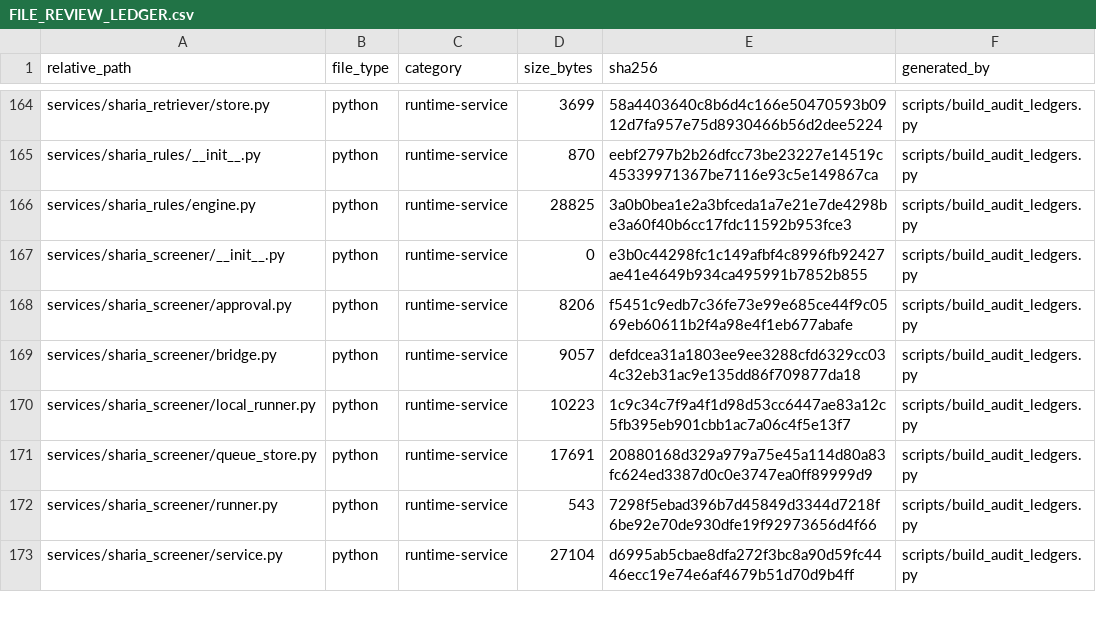
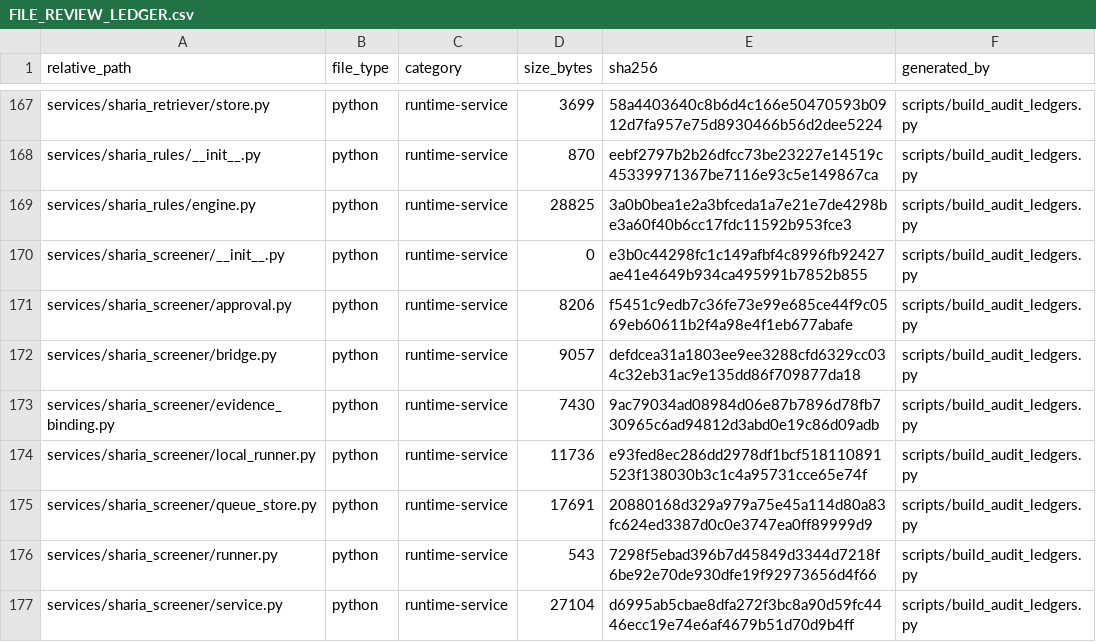
Before and after one commit to asad13-Binana/Binana-Binance-Spot-Trading-Sharia-Compliance-BOT-LIVE, a CSV file: docs/audit/FILE_REVIEW_LEDGER.csv, drawn as a sheet; only a part is shown, gaps mark what is left out; the diff covers the shown part only.

```diff
--- a/docs/audit/FILE_REVIEW_LEDGER.csv
+++ b/docs/audit/FILE_REVIEW_LEDGER.csv
@@ -169,3 +172,4 @@ services/sharia_screener/approval.py,python,runtime-service,8206,f5451c9edb7c36f
 services/sharia_screener/bridge.py,python,runtime-service,9057,defdcea31a1803ee9ee3288cfd6329cc034c32eb31ac9e135dd86f709877da18,scripts/build_audit_ledgers.py
-services/sharia_screener/local_runner.py,python,runtime-service,10223,1c9c34c7f9a4f1d98d53cc6447ae83a12c5fb395eb901cbb1ac7a06c4f5e13f7,scripts/build_audit_ledgers.py
+services/sharia_screener/evidence_binding.py,python,runtime-service,7430,9ac79034ad08984d06e87b7896d78fb730965c6ad94812d3abd0e19c86d09adb,scripts/build_audit_ledgers.py
+services/sharia_screener/local_runner.py,python,runtime-service,11736,e93fed8ec286dd2978df1bcf518110891523f138030b3c1c4a95731cce65e74f,scripts/build_audit_ledgers.py
 services/sharia_screener/queue_store.py,python,runtime-service,17691,20880168d329a979a75e45a114d80a83fc624ed3387d0c0e3747ea0ff89999d9,scripts/build_audit_ledgers.py
```
Also changed, not shown: 4 added rows and 43 edited cells elsewhere in this file, docs/audit/FUNCTION_CALLBACK_LEDGER.csv, 29 other files.
